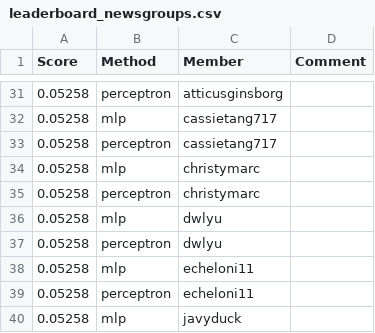
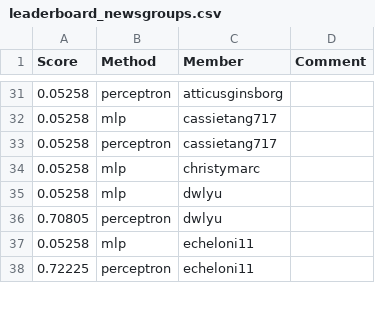
Before and after one commit to UChi-CI/data-37712-win25-leaderboard, a CSV file: assignment-1-leaderboard/leaderboard_newsgroups.csv, drawn as a sheet; only a part is shown, gaps mark what is left out; the diff covers the shown part only.

Commit message:
Leaderboard Update

```diff
--- a/assignment-1-leaderboard/leaderboard_newsgroups.csv
+++ b/assignment-1-leaderboard/leaderboard_newsgroups.csv
@@ -34,7 +34,5 @@ Score,Method,Member,Comment
 0.05258,mlp,christymarc,
-0.05258,perceptron,christymarc,
 0.05258,mlp,dwlyu,
-0.05258,perceptron,dwlyu,
+0.70805,perceptron,dwlyu,
 0.05258,mlp,echeloni11,
-0.05258,perceptron,echeloni11,
-0.05258,mlp,javyduck,
+0.72225,perceptron,echeloni11,
```
Also changed, not shown: 6 edited cells elsewhere in this file.
